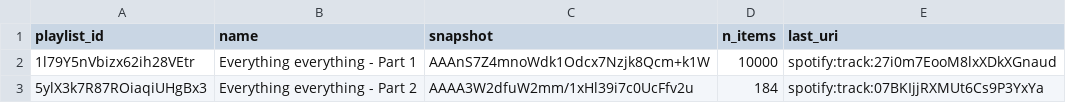
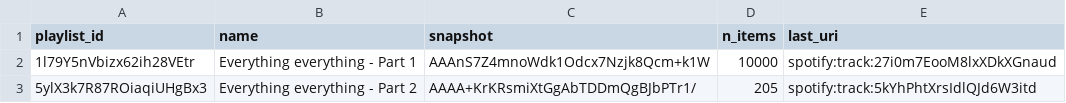
Before and after one commit to lzapffe/new-realeases-playlist, a CSV file: state/playlists_meta.csv, drawn as a sheet.

```diff
--- a/state/playlists_meta.csv
+++ b/state/playlists_meta.csv
@@ -2,2 +2,2 @@
 "1l79Y5nVbizx62ih28VEtr","Everything everything - Part 1","AAAnS7Z4mnoWdk1Odcx7Nzjk8Qcm+k1W","10000","spotify:track:27i0m7EooM8lxXDkXGnaud"
-"5ylX3k7R87ROiaqiUHgBx3","Everything everything - Part 2","AAAA3W2dfuW2mm/1xHl39i7c0UcFfv2u","184","spotify:track:07BKIjjRXMUt6Cs9P3YxYa"
+"5ylX3k7R87ROiaqiUHgBx3","Everything everything - Part 2","AAAA+KrKRsmiXtGgAbTDDmQgBJbPTr1/","205","spotify:track:5kYhPhtXrsIdlQJd6W3itd"
```
Also changed, not shown: state/playlist_5ylX3k7R87ROiaqiUHgBx3.csv, state/seen_releases.csv, 6 other files.
